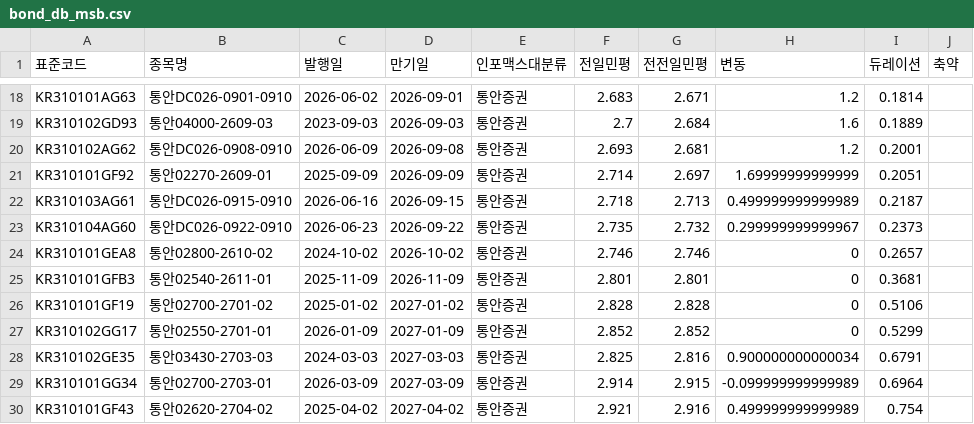
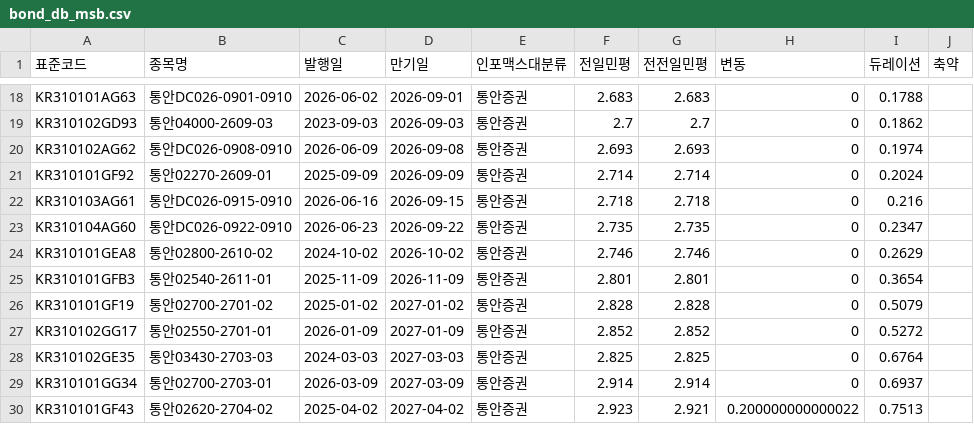
Before and after one commit to kriskang02-max/market_db_dashboard, a CSV file: bond_db_msb.csv, drawn as a sheet; only a part is shown, gaps mark what is left out; the diff covers the shown part only; the diff names each change by its address in the sheet, - before the commit and + after, or states it on an @@ line.

```diff
--- a/bond_db_msb.csv
+++ b/bond_db_msb.csv
-G18 (전전일민평): 2.671
+G18 (전전일민평): 2.683
-H18 (변동): 1.2
+H18 (변동): 0
-I18 (듀레이션): 0.1814
+I18 (듀레이션): 0.1788
-G19 (전전일민평): 2.684
+G19 (전전일민평): 2.7
-H19 (변동): 1.6
+H19 (변동): 0
-I19 (듀레이션): 0.1889
+I19 (듀레이션): 0.1862
-G20 (전전일민평): 2.681
+G20 (전전일민평): 2.693
-H20 (변동): 1.2
+H20 (변동): 0
-I20 (듀레이션): 0.2001
+I20 (듀레이션): 0.1974
-G21 (전전일민평): 2.697
+G21 (전전일민평): 2.714
-H21 (변동): 1.69999999999999
+H21 (변동): 0
-I21 (듀레이션): 0.2051
+I21 (듀레이션): 0.2024
-G22 (전전일민평): 2.713
+G22 (전전일민평): 2.718
-H22 (변동): 0.499999999999989
+H22 (변동): 0
-I22 (듀레이션): 0.2187
+I22 (듀레이션): 0.216
-G23 (전전일민평): 2.732
+G23 (전전일민평): 2.735
-H23 (변동): 0.299999999999967
+H23 (변동): 0
-I23 (듀레이션): 0.2373
+I23 (듀레이션): 0.2347
-I24 (듀레이션): 0.2657
+I24 (듀레이션): 0.2629
-I25 (듀레이션): 0.3681
+I25 (듀레이션): 0.3654
-I26 (듀레이션): 0.5106
+I26 (듀레이션): 0.5079
-I27 (듀레이션): 0.5299
+I27 (듀레이션): 0.5272
-G28 (전전일민평): 2.816
+G28 (전전일민평): 2.825
-H28 (변동): 0.900000000000034
+H28 (변동): 0
-I28 (듀레이션): 0.6791
+I28 (듀레이션): 0.6764
-G29 (전전일민평): 2.915
+G29 (전전일민평): 2.914
-H29 (변동): -0.099999999999989
+H29 (변동): 0
-I29 (듀레이션): 0.6964
+I29 (듀레이션): 0.6937
-F30 (전일민평): 2.921
+F30 (전일민평): 2.923
-G30 (전전일민평): 2.916
+G30 (전전일민평): 2.921
-H30 (변동): 0.499999999999989
+H30 (변동): 0.200000000000022
-I30 (듀레이션): 0.754
+I30 (듀레이션): 0.7513
```
Also changed, not shown: 71 edited cells elsewhere in this file, bond_db_ktb.csv, 4 other files.
